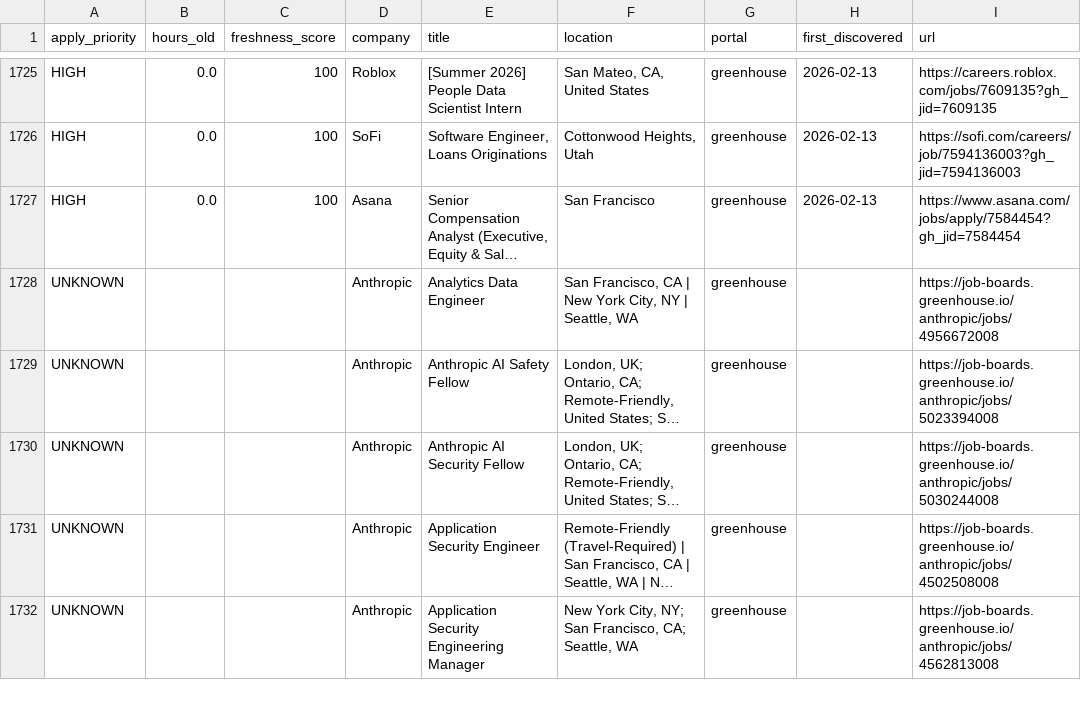
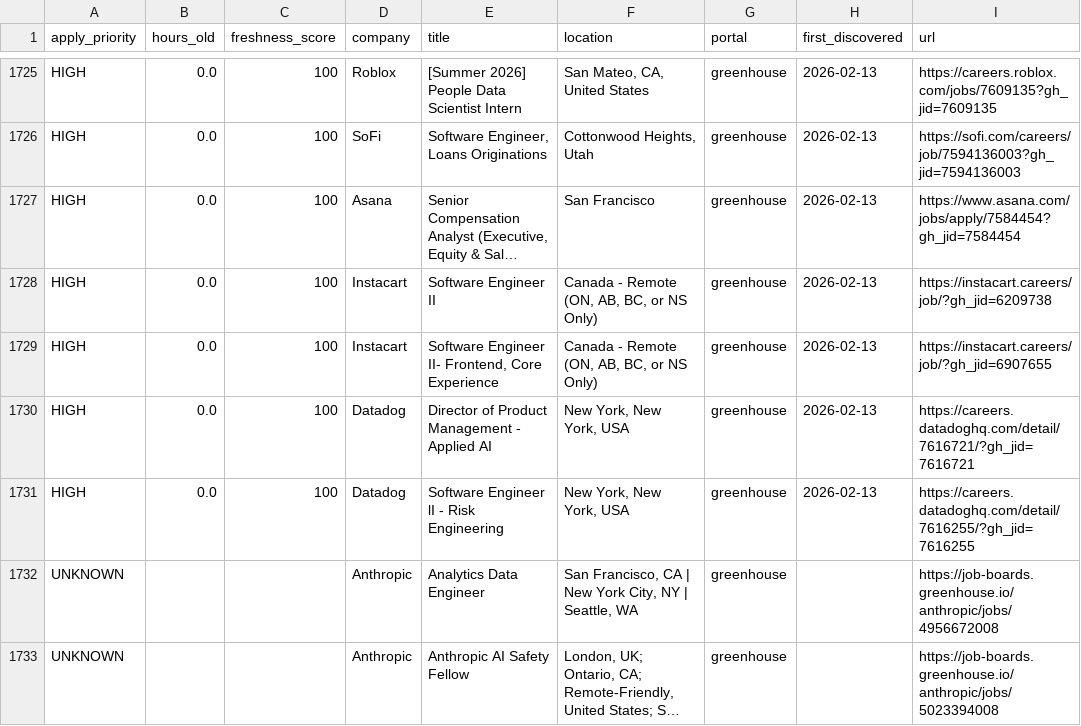
Before and after one commit to Nuthanreddy05/tech-jobs-scraper, a CSV file: jobs/jobs_summary.csv, drawn as a sheet; only a part is shown, gaps mark what is left out; the shorter side is filled out with more unchanged rows; long unchanged cells end in …; the diff names each change by its address in the sheet, - before the commit and + after, or states it on an @@ line.

```diff
--- a/jobs/jobs_summary.csv
+++ b/jobs/jobs_summary.csv
+row 1728: HIGH | 0.0 | 100 | Instacart | Software Engineer II | Canada - Remote (ON, AB, BC, or NS Only) | greenhouse | 2026-02-13 | https://instacart.careers/job/?gh_jid=6209738
+row 1729: HIGH | 0.0 | 100 | Instacart | Software Engineer II- Frontend, Core Experience | Canada - Remote (ON, AB, BC, or NS Only) | greenhouse | 2026-02-13 | https://instacart.careers/job/?gh_jid=6907655
+row 1730: HIGH | 0.0 | 100 | Datadog | Director of Product Management - Applied AI | New York, New York, USA | greenhouse | 2026-02-13 | https://careers.datadoghq.com/detail/7616721/?gh_jid=7616721
+row 1731: HIGH | 0.0 | 100 | Datadog | Software Engineer lI - Risk Engineering | New York, New York, USA | greenhouse | 2026-02-13 | https://careers.datadoghq.com/detail/7616255/?gh_jid=7616255
```
Also changed, not shown: 5 other files.
